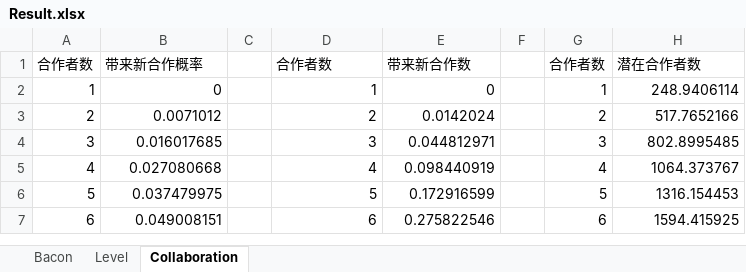
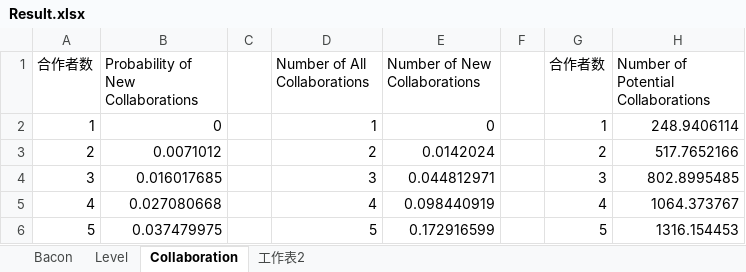
Before and after one commit to zhenchentl/WCBR, an Excel workbook: Result/Result.xlsx, sheet Collaboration, drawn as a sheet; only a part is shown; the shorter side is filled out with more unchanged rows; values as stored, in another font and other column widths than the file's, no borders; charts and pictures not drawn; the diff names each change by its address in the sheet, - before the commit and + after, or states it on an @@ line.

```diff
--- a/Result/Result.xlsx (sheet Collaboration)
+++ b/Result/Result.xlsx (sheet Collaboration)
+sheet tab: 工作表2
-B1: 带来新合作概率
+B1: Probability of New Collaborations
-D1: 合作者数
+D1: Number of All Collaborations
-E1: 带来新合作数
+E1: Number of New Collaborations
-H1: 潜在合作者数
+H1: Number of Potential Collaborations
```
Also changed, not shown: sheet Level, sheet Bacon, charts or pictures, 12 other files.
